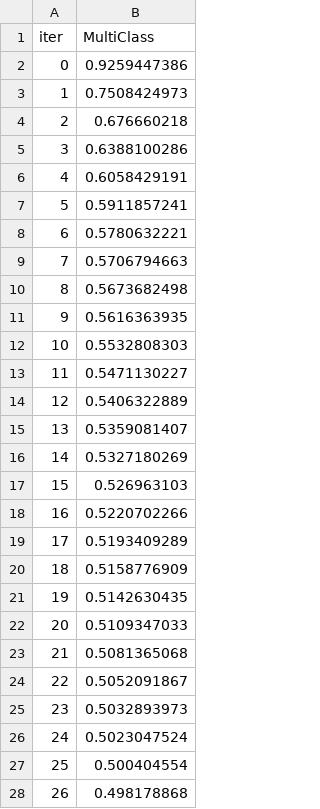
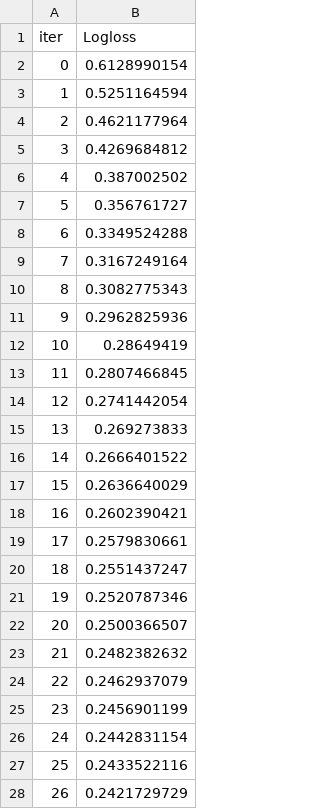
Before and after one commit to Shirvan1992/ARP_A_PROJECT, a TSV file: catboost_info/learn_error.tsv, drawn as a sheet; only a part is shown; the diff covers the shown part only.

```diff
--- a/catboost_info/learn_error.tsv
+++ b/catboost_info/learn_error.tsv
@@ -1,28 +1,28 @@
-iter	MultiClass
-0	0.9259447386
-1	0.7508424973
-2	0.676660218
-3	0.6388100286
-4	0.6058429191
-5	0.5911857241
-6	0.5780632221
-7	0.5706794663
-8	0.5673682498
-9	0.5616363935
-10	0.5532808303
-11	0.5471130227
-12	0.5406322889
-13	0.5359081407
-14	0.5327180269
-15	0.526963103
-16	0.5220702266
-17	0.5193409289
-18	0.5158776909
-19	0.5142630435
-20	0.5109347033
-21	0.5081365068
-22	0.5052091867
-23	0.5032893973
-24	0.5023047524
-25	0.500404554
-26	0.498178868
+iter	Logloss
+0	0.6128990154
+1	0.5251164594
+2	0.4621177964
+3	0.4269684812
+4	0.387002502
+5	0.356761727
+6	0.3349524288
+7	0.3167249164
+8	0.3082775343
+9	0.2962825936
+10	0.28649419
+11	0.2807466845
+12	0.2741442054
+13	0.269273833
+14	0.2666401522
+15	0.2636640029
+16	0.2602390421
+17	0.2579830661
+18	0.2551437247
+19	0.2520787346
+20	0.2500366507
+21	0.2482382632
+22	0.2462937079
+23	0.2456901199
+24	0.2442831154
+25	0.2433522116
+26	0.2421729729
```
Also changed, not shown: 20 removed rows and 3 edited cells elsewhere in this file, catboost_info/time_left.tsv, 4 other files.
